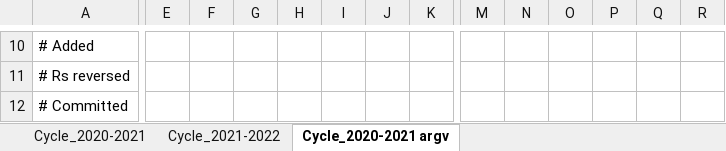
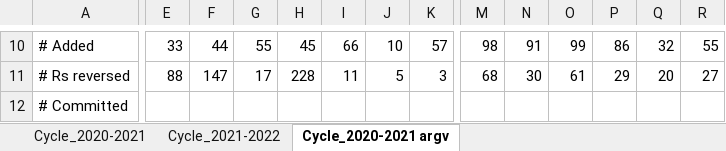
Before and after one commit to toofastdan117/SDN_Physician_Scientist_Analysis, an Excel workbook: fencer data/fencer_cycle_info.xlsx, sheet Cycle_2020-2021 argv, drawn as a sheet; only a part is shown, gaps mark what is left out; values as stored, in another font and other column widths than the file's, no borders; the diff covers the shown part only; the diff names each change by its address in the sheet, - before the commit and + after, or states it on an @@ line.

```diff
--- a/fencer data/fencer_cycle_info.xlsx (sheet Cycle_2020-2021 argv)
+++ b/fencer data/fencer_cycle_info.xlsx (sheet Cycle_2020-2021 argv)
-E10: (empty)
+E10: 33
-F10: (empty)
+F10: 44
-G10: (empty)
+G10: 55
-H10: (empty)
+H10: 45
-I10: (empty)
+I10: 66
-J10: (empty)
+J10: 10
-K10: (empty)
+K10: 57
-M10: (empty)
+M10: 98
-N10: (empty)
+N10: 91
-O10: (empty)
+O10: 99
-P10: (empty)
+P10: 86
-Q10: (empty)
+Q10: 32
-R10: (empty)
+R10: 55
-E11: (empty)
+E11: 88
-F11: (empty)
+F11: 147
-G11: (empty)
+G11: 17
-H11: (empty)
+H11: 228
-I11: (empty)
+I11: 11
-J11: (empty)
+J11: 5
-K11: (empty)
+K11: 3
-M11: (empty)
+M11: 68
-N11: (empty)
+N11: 30
-O11: (empty)
+O11: 61
-P11: (empty)
+P11: 29
-Q11: (empty)
+Q11: 20
-R11: (empty)
+R11: 27
```
Also changed, not shown: 30 edited cells elsewhere in this sheet, 5 other files.
